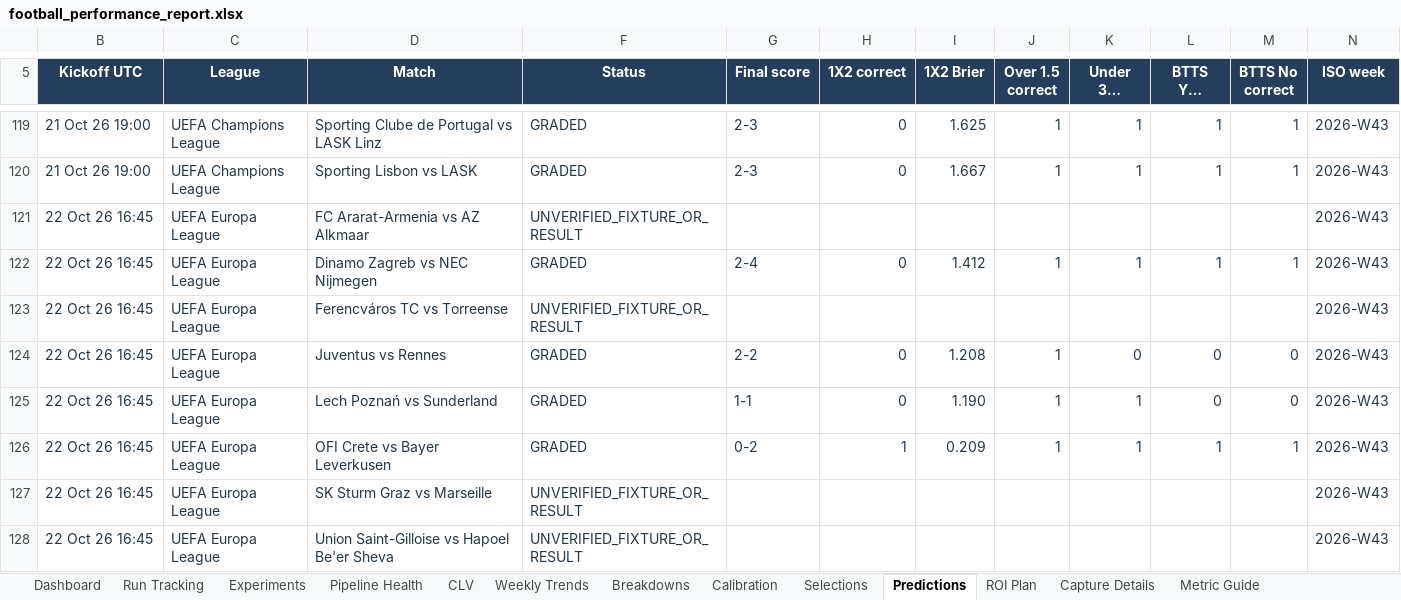
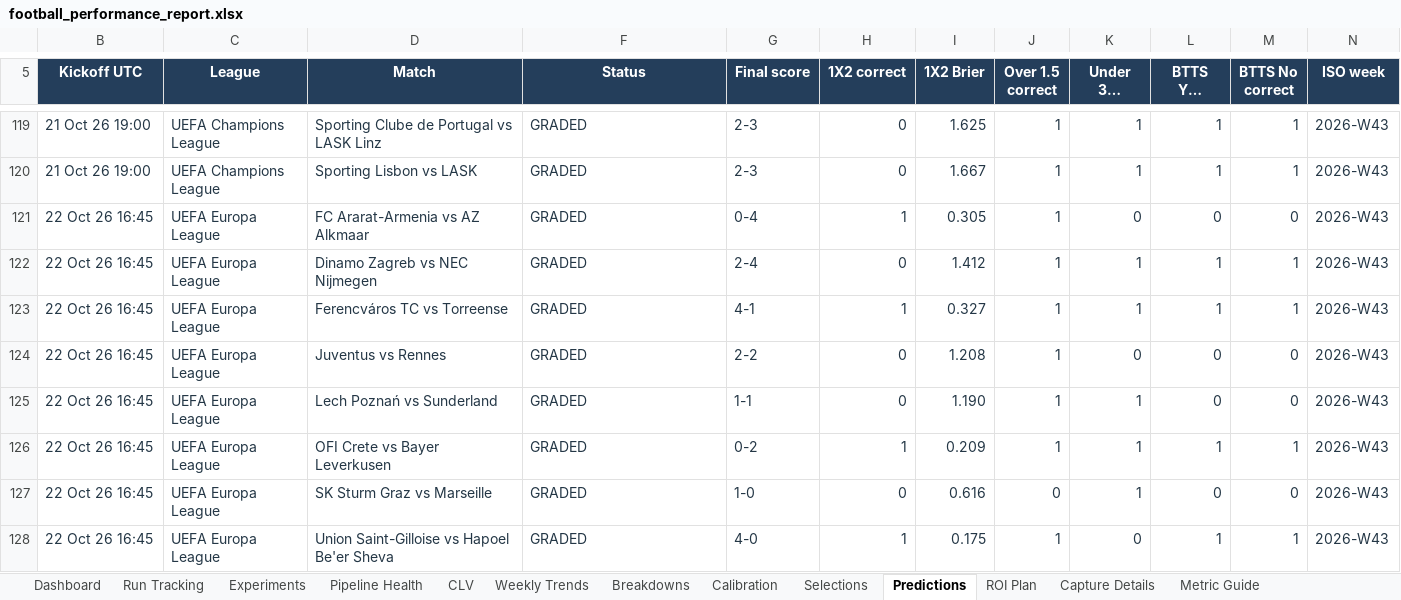
Before and after one commit to paulmaina/football-value-pipeline, an Excel workbook: football_output_v2/readable/football_performance_report.xlsx, sheet Predictions, drawn as a sheet; only a part is shown, gaps mark what is left out; long unchanged cells end in …; values as stored, in another font and other column widths than the file's, no borders; table styles not drawn; the diff covers the shown part only; the diff names each change by its address in the sheet, - before the commit and + after, or states it on an @@ line.

```diff
--- a/football_output_v2/readable/football_performance_report.xlsx (sheet Predictions)
+++ b/football_output_v2/readable/football_performance_report.xlsx (sheet Predictions)
-F121 (Status): UNVERIFIED_FIXTURE_OR_RESULT
+F121 (Status): GRADED
-G121 (Final score): (empty)
+G121 (Final score): 0-4
-H121 (1X2 correct): (empty)
+H121 (1X2 correct): 1
-I121 (1X2 Brier): (empty)
+I121 (1X2 Brier): 0.305
-J121 (Over 1.5 correct): (empty)
+J121 (Over 1.5 correct): 1
-K121 (Under 3.5 correct): (empty)
+K121 (Under 3.5 correct): 0
-L121 (BTTS Yes correct): (empty)
+L121 (BTTS Yes correct): 0
-M121 (BTTS No correct): (empty)
+M121 (BTTS No correct): 0
-F123 (Status): UNVERIFIED_FIXTURE_OR_RESULT
+F123 (Status): GRADED
-G123 (Final score): (empty)
+G123 (Final score): 4-1
-H123 (1X2 correct): (empty)
+H123 (1X2 correct): 1
-I123 (1X2 Brier): (empty)
+I123 (1X2 Brier): 0.327
-J123 (Over 1.5 correct): (empty)
+J123 (Over 1.5 correct): 1
-K123 (Under 3.5 correct): (empty)
+K123 (Under 3.5 correct): 1
-L123 (BTTS Yes correct): (empty)
+L123 (BTTS Yes correct): 1
-M123 (BTTS No correct): (empty)
+M123 (BTTS No correct): 1
-F127:F128 (Status): UNVERIFIED_FIXTURE_OR_RESULT
+F127:F128 (Status): GRADED
-G127 (Final score): (empty)
+G127 (Final score): 1-0
-H127 (1X2 correct): (empty)
+H127 (1X2 correct): 0
-I127 (1X2 Brier): (empty)
+I127 (1X2 Brier): 0.616
-J127 (Over 1.5 correct): (empty)
+J127 (Over 1.5 correct): 0
-K127 (Under 3.5 correct): (empty)
+K127 (Under 3.5 correct): 1
-L127 (BTTS Yes correct): (empty)
+L127 (BTTS Yes correct): 0
-M127 (BTTS No correct): (empty)
+M127 (BTTS No correct): 0
-G128 (Final score): (empty)
+G128 (Final score): 4-0
-H128 (1X2 correct): (empty)
+H128 (1X2 correct): 1
-I128 (1X2 Brier): (empty)
+I128 (1X2 Brier): 0.175
-J128 (Over 1.5 correct): (empty)
+J128 (Over 1.5 correct): 1
-K128 (Under 3.5 correct): (empty)
+K128 (Under 3.5 correct): 0
-L128 (BTTS Yes correct): (empty)
+L128 (BTTS Yes correct): 1
-M128 (BTTS No correct): (empty)
+M128 (BTTS No correct): 1
```
Also changed, not shown: 56 edited cells elsewhere in this sheet, sheet Dashboard, sheet Pipeline Health, sheet Experiments, sheet CLV, hidden cells, 31 other files.
